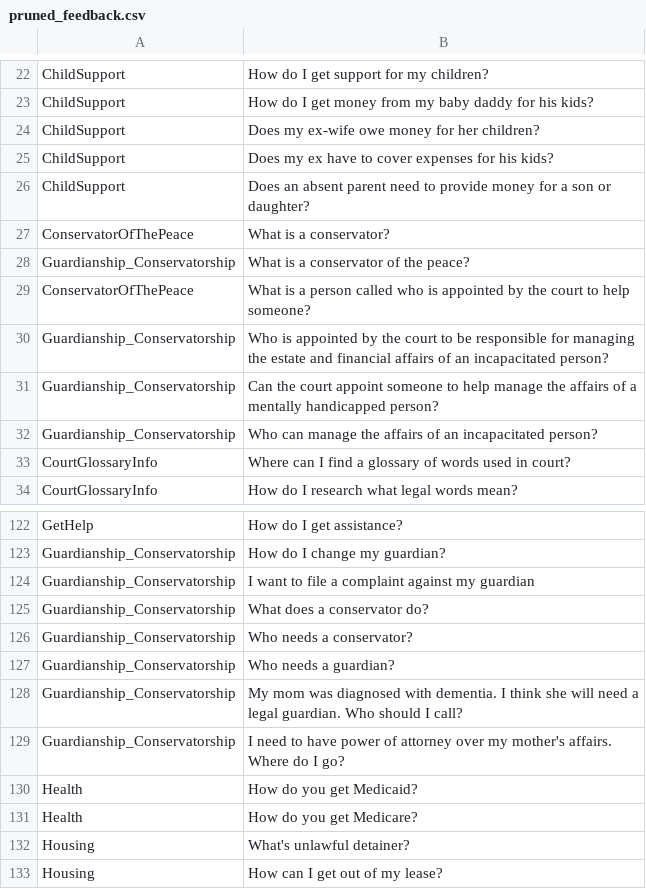
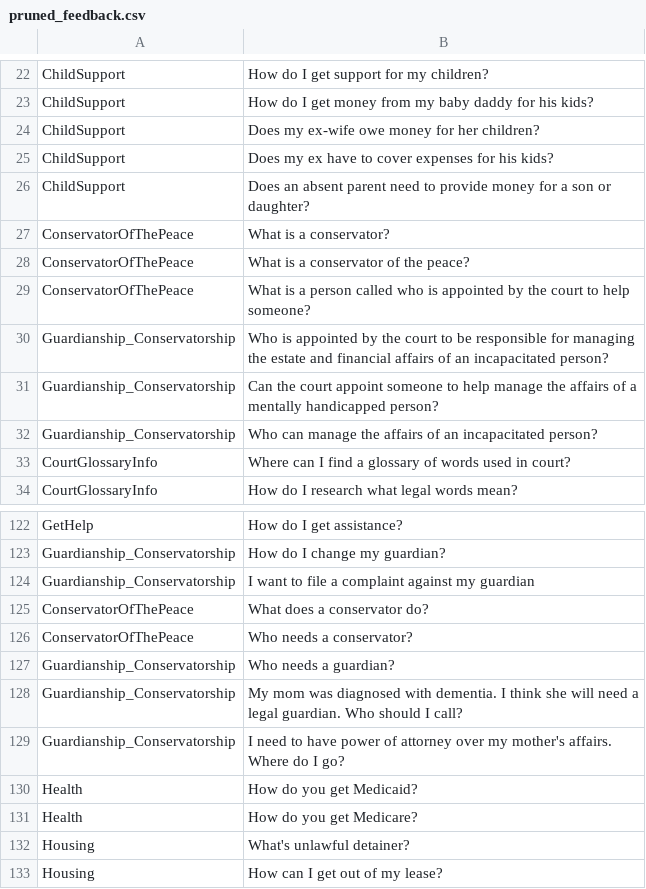
Before and after one commit to amsclark/va_courts_chatbot, a CSV file: pruned_feedback.csv, drawn as a sheet; only a part is shown, gaps mark what is left out.

Commit message:
Refactor intent categorization for conservatorship-related prompts to improve clarity and organization

```diff
--- a/pruned_feedback.csv
+++ b/pruned_feedback.csv
@@ -27,3 +27,3 @@ ChildSupport,Does an absent parent need to provide money for a son or daughter?
 ConservatorOfThePeace,What is a conservator?
-Guardianship_Conservatorship,What is a conservator of the peace?
+ConservatorOfThePeace,What is a conservator of the peace?
 ConservatorOfThePeace,What is a person called who is appointed by the court to help someone?
@@ -124,4 +124,4 @@ Guardianship_Conservatorship,How do I change my guardian?
 Guardianship_Conservatorship,I want to file a complaint against my guardian
-Guardianship_Conservatorship,What does a conservator do?
-Guardianship_Conservatorship,Who needs a conservator?
+ConservatorOfThePeace,What does a conservator do?
+ConservatorOfThePeace,Who needs a conservator?
 Guardianship_Conservatorship,Who needs a guardian?
```
Also changed, not shown: 2 other files.
